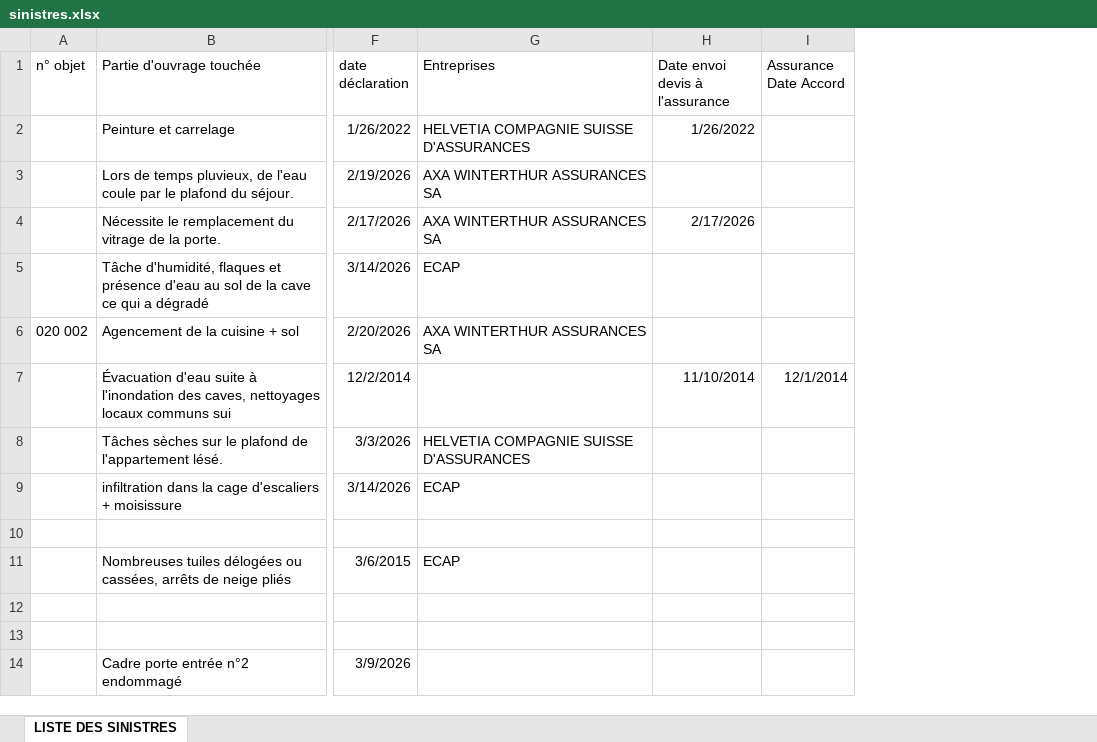
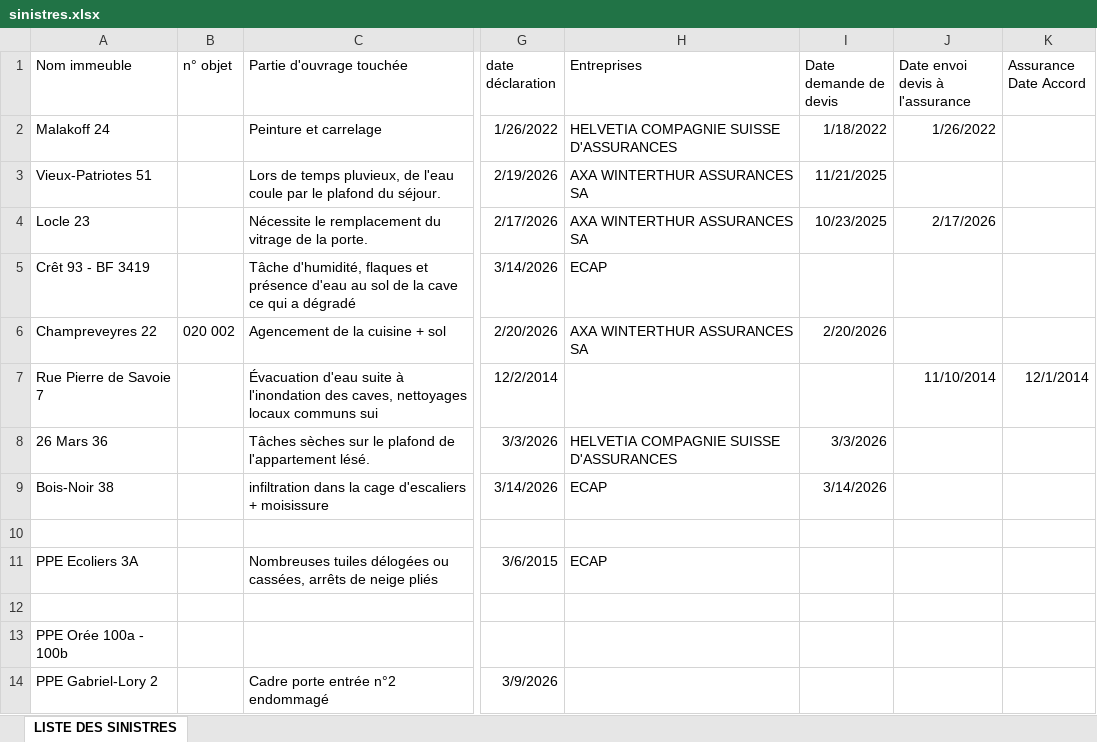
Before and after one commit to EliasGajo/pg-website, an Excel workbook: data/comunus/sinistres.xlsx, sheet LISTE DES SINISTRES, drawn as a sheet; only a part is shown, gaps mark what is left out; values as stored, in another font and other column widths than the file's, no borders; the diff names each change by its address in the sheet, - before the commit and + after, or states it on an @@ line.

Commit message:
sinistres generation avec style

```diff
--- a/data/comunus/sinistres.xlsx (sheet LISTE DES SINISTRES)
+++ b/data/comunus/sinistres.xlsx (sheet LISTE DES SINISTRES)
+column A (Nom immeuble), rows 2-14: Malakoff 24 | Vieux-Patriotes 51 | Locle 23 | Crêt 93 - BF 3419 | Champreveyres 22 | Rue Pierre de Savoie 7 | 26 Mars 36 | Bois-Noir 38 |  | PPE Ecoliers 3A |  | PPE Orée 100a - 100b | PPE Gabriel-Lory 2
+column I (Date demande de devis), rows 2-9: 1/18/2022 | 11/21/2025 | 10/23/2025 |  | 2/20/2026 |  | 3/3/2026 | 3/14/2026
```
Also changed, not shown: data/comunus/bons_travaux.xlsx, 6 other files.
